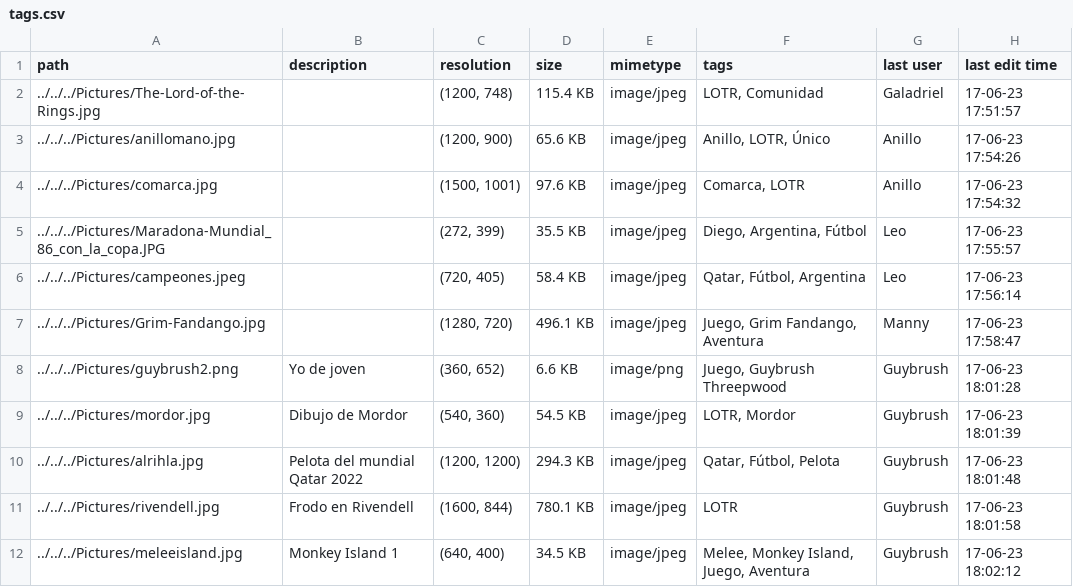
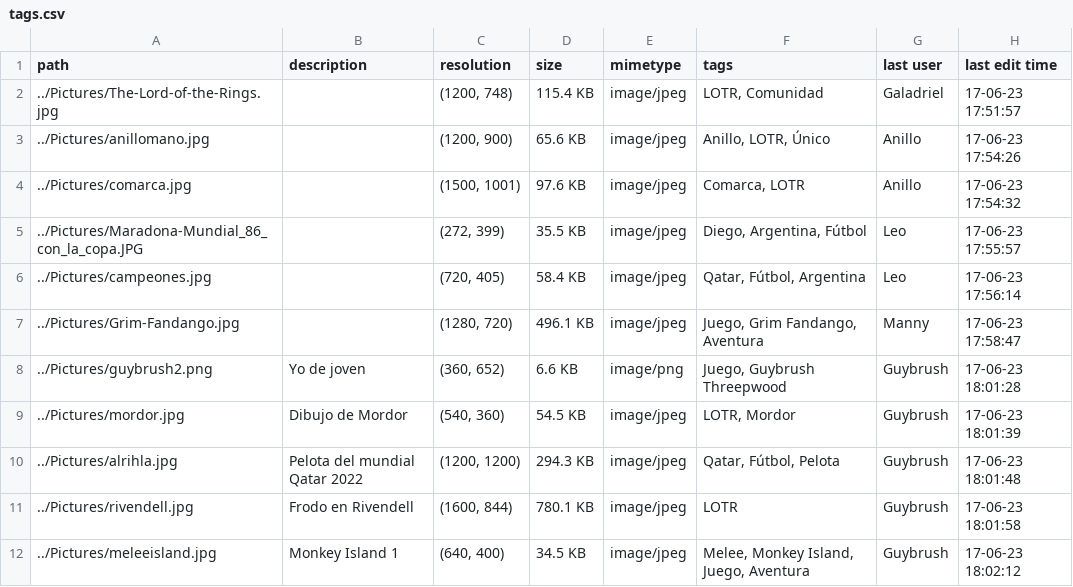
Before and after one commit to Petercantropvs/UNLPImage, a CSV file: unlpimage/src/users-data/tags.csv, drawn as a sheet.

```diff
--- a/unlpimage/src/users-data/tags.csv
+++ b/unlpimage/src/users-data/tags.csv
@@ -1,12 +1,12 @@
 path,description,resolution,size,mimetype,tags,last user,last edit time
-../../../Pictures/The-Lord-of-the-Rings.jpg,,"(1200, 748)",115.4 KB,image/jpeg,"LOTR, Comunidad",Galadriel,17-06-23 17:51:57
-../../../Pictures/anillomano.jpg,,"(1200, 900)",65.6 KB,image/jpeg,"Anillo, LOTR, Único",Anillo,17-06-23 17:54:26
-../../../Pictures/comarca.jpg,,"(1500, 1001)",97.6 KB,image/jpeg,"Comarca, LOTR",Anillo,17-06-23 17:54:32
-../../../Pictures/Maradona-Mundial_86_con_la_copa.JPG,,"(272, 399)",35.5 KB,image/jpeg,"Diego, Argentina, Fútbol",Leo,17-06-23 17:55:57
-../../../Pictures/campeones.jpeg,,"(720, 405)",58.4 KB,image/jpeg,"Qatar, Fútbol, Argentina",Leo,17-06-23 17:56:14
-../../../Pictures/Grim-Fandango.jpg,,"(1280, 720)",496.1 KB,image/jpeg,"Juego, Grim Fandango, Aventura",Manny,17-06-23 17:58:47
-../../../Pictures/guybrush2.png,Yo de joven,"(360, 652)",6.6 KB,image/png,"Juego, Guybrush Threepwood",Guybrush,17-06-23 18:01:28
-../../../Pictures/mordor.jpg,Dibujo de Mordor,"(540, 360)",54.5 KB,image/jpeg,"LOTR, Mordor",Guybrush,17-06-23 18:01:39
-../../../Pictures/alrihla.jpg,Pelota del mundial Qatar 2022,"(1200, 1200)",294.3 KB,image/jpeg,"Qatar, Fútbol, Pelota",Guybrush,17-06-23 18:01:48
-../../../Pictures/rivendell.jpg,Frodo en Rivendell,"(1600, 844)",780.1 KB,image/jpeg,LOTR,Guybrush,17-06-23 18:01:58
-../../../Pictures/meleeisland.jpg,Monkey Island 1,"(640, 400)",34.5 KB,image/jpeg,"Melee, Monkey Island, Juego, Aventura",Guybrush,17-06-23 18:02:12
+../Pictures/The-Lord-of-the-Rings.jpg,,"(1200, 748)",115.4 KB,image/jpeg,"LOTR, Comunidad",Galadriel,17-06-23 17:51:57
+../Pictures/anillomano.jpg,,"(1200, 900)",65.6 KB,image/jpeg,"Anillo, LOTR, Único",Anillo,17-06-23 17:54:26
+../Pictures/comarca.jpg,,"(1500, 1001)",97.6 KB,image/jpeg,"Comarca, LOTR",Anillo,17-06-23 17:54:32
+../Pictures/Maradona-Mundial_86_con_la_copa.JPG,,"(272, 399)",35.5 KB,image/jpeg,"Diego, Argentina, Fútbol",Leo,17-06-23 17:55:57
+../Pictures/campeones.jpg,,"(720, 405)",58.4 KB,image/jpeg,"Qatar, Fútbol, Argentina",Leo,17-06-23 17:56:14
+../Pictures/Grim-Fandango.jpg,,"(1280, 720)",496.1 KB,image/jpeg,"Juego, Grim Fandango, Aventura",Manny,17-06-23 17:58:47
+../Pictures/guybrush2.png,Yo de joven,"(360, 652)",6.6 KB,image/png,"Juego, Guybrush Threepwood",Guybrush,17-06-23 18:01:28
+../Pictures/mordor.jpg,Dibujo de Mordor,"(540, 360)",54.5 KB,image/jpeg,"LOTR, Mordor",Guybrush,17-06-23 18:01:39
+../Pictures/alrihla.jpg,Pelota del mundial Qatar 2022,"(1200, 1200)",294.3 KB,image/jpeg,"Qatar, Fútbol, Pelota",Guybrush,17-06-23 18:01:48
+../Pictures/rivendell.jpg,Frodo en Rivendell,"(1600, 844)",780.1 KB,image/jpeg,LOTR,Guybrush,17-06-23 18:01:58
+../Pictures/meleeisland.jpg,Monkey Island 1,"(640, 400)",34.5 KB,image/jpeg,"Melee, Monkey Island, Juego, Aventura",Guybrush,17-06-23 18:02:12
```
Also changed, not shown: unlpimage/src/log/users_logs.csv, 7 other files.
